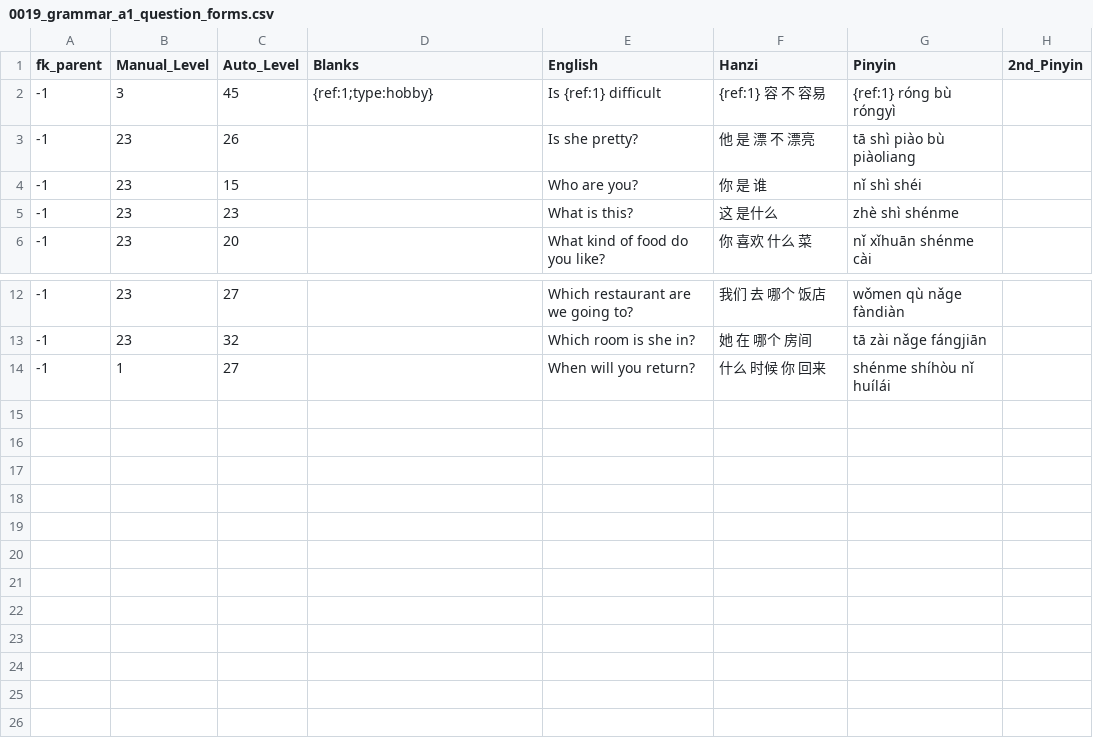
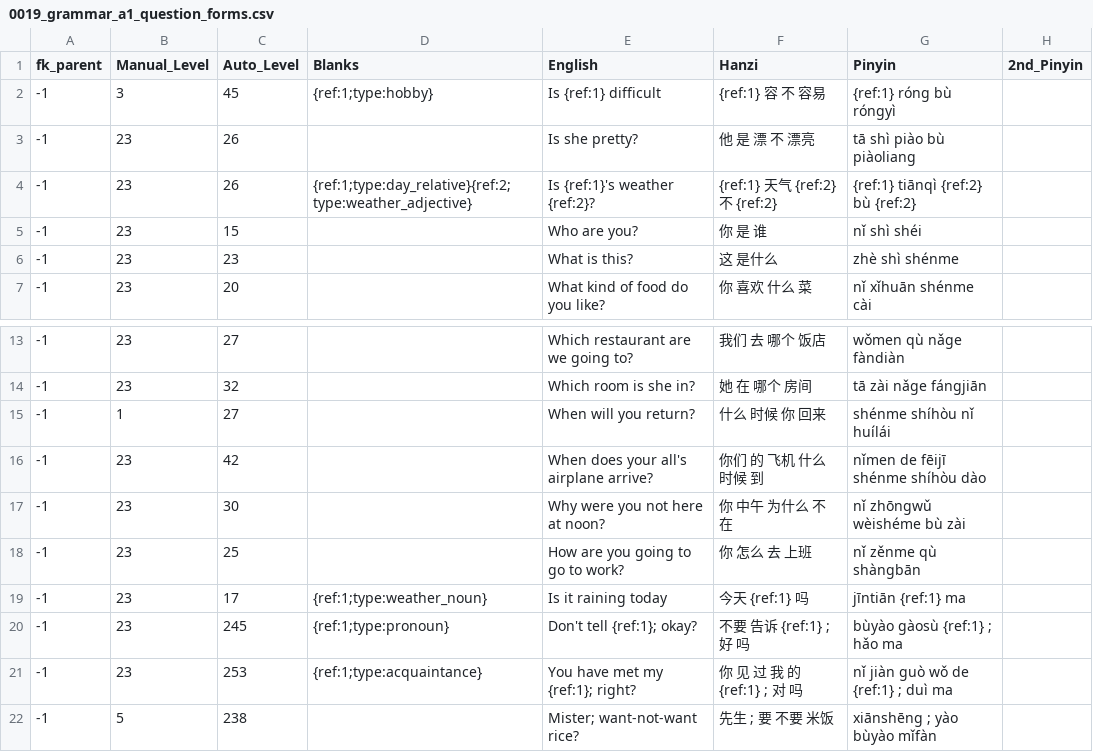
Before and after one commit to JasonFaas/mandarin-translations-sql-creation, a CSV file: data_raw/output/0019_grammar_a1_question_forms.csv, drawn as a sheet; only a part is shown, gaps mark what is left out.

Commit message:
Lots of grammar

```diff
--- a/data_raw/output/0019_grammar_a1_question_forms.csv
+++ b/data_raw/output/0019_grammar_a1_question_forms.csv
@@ -3,2 +3,3 @@ fk_parent,Manual_Level,Auto_Level,Blanks,English,Hanzi,Pinyin,2nd_Pinyin
 -1,23,26,,Is she pretty?,他 是 漂 不 漂亮,tā shì piào bù piàoliang,
+-1,23,26,{ref:1;type:day_relative}{ref:2;type:weather_adjective},Is {ref:1}'s weather {ref:2}?,{ref:1} 天气 {ref:2} 不 {ref:2},{ref:1} tiānqì {ref:2} bù {ref:2},
 -1,23,15,,Who are you?,你 是 谁,nǐ shì shéi,
@@ -14 +15,8 @@ fk_parent,Manual_Level,Auto_Level,Blanks,English,Hanzi,Pinyin,2nd_Pinyin
 -1,1,27,,When will you return?,什么 时候 你 回来,shénme shíhòu nǐ huílái,
+-1,23,42,,When does your all's airplane arrive?,你们 的 飞机 什么 时候 到,nǐmen de fēijī shénme shíhòu dào,
+-1,23,30,,Why were you not here at noon?,你 中午 为什么 不 在,nǐ zhōngwǔ wèishéme bù zài,
+-1,23,25,,How are you going to go to work?,你 怎么 去 上班,nǐ zěnme qù shàngbān,
+-1,23,17,{ref:1;type:weather_noun},Is it raining today,今天 {ref:1} 吗,jīntiān {ref:1} ma,
+-1,23,245,{ref:1;type:pronoun},Don't tell {ref:1}; okay?,不要 告诉 {ref:1} ; 好 吗,bùyào gàosù {ref:1} ; hǎo ma,
+-1,23,253,{ref:1;type:acquaintance},You have met my {ref:1}; right?,你 见 过 我 的 {ref:1} ; 对 吗,nǐ jiàn guò wǒ de {ref:1} ; duì ma,
+-1,5,238,,Mister; want-not-want rice?,先生 ; 要 不要 米饭,xiānshēng ; yào bùyào mǐfàn,
```
Also changed, not shown: data_raw/output/HSK_1.csv, 4 other files.
